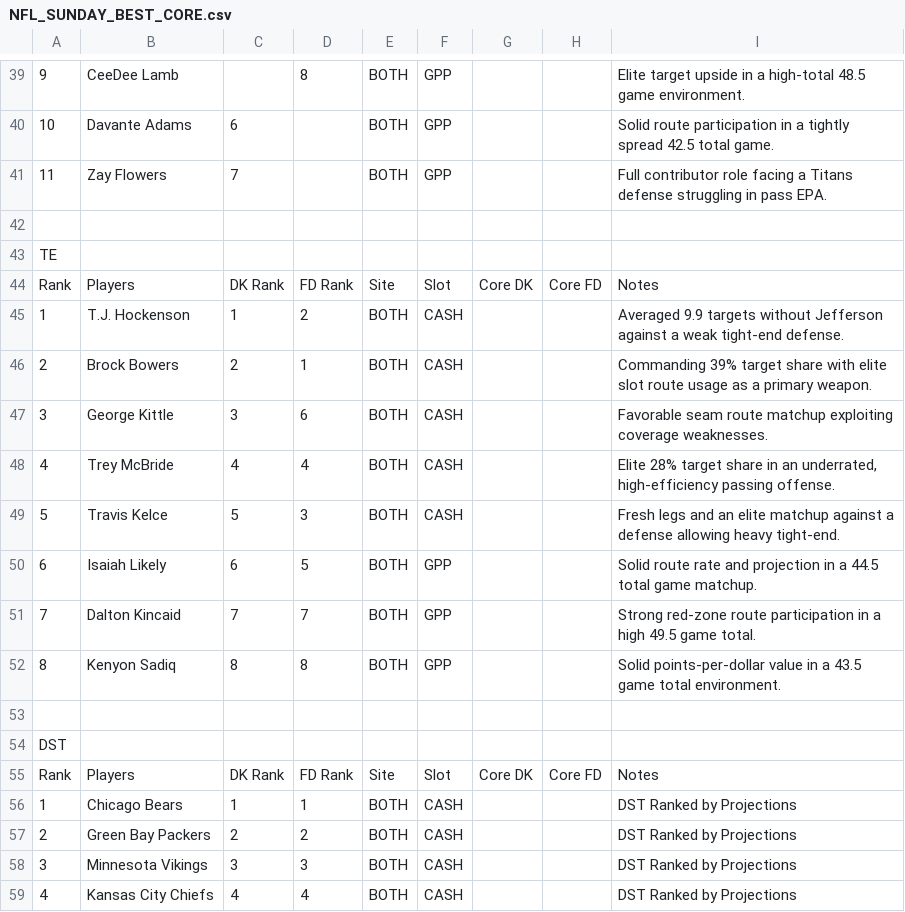
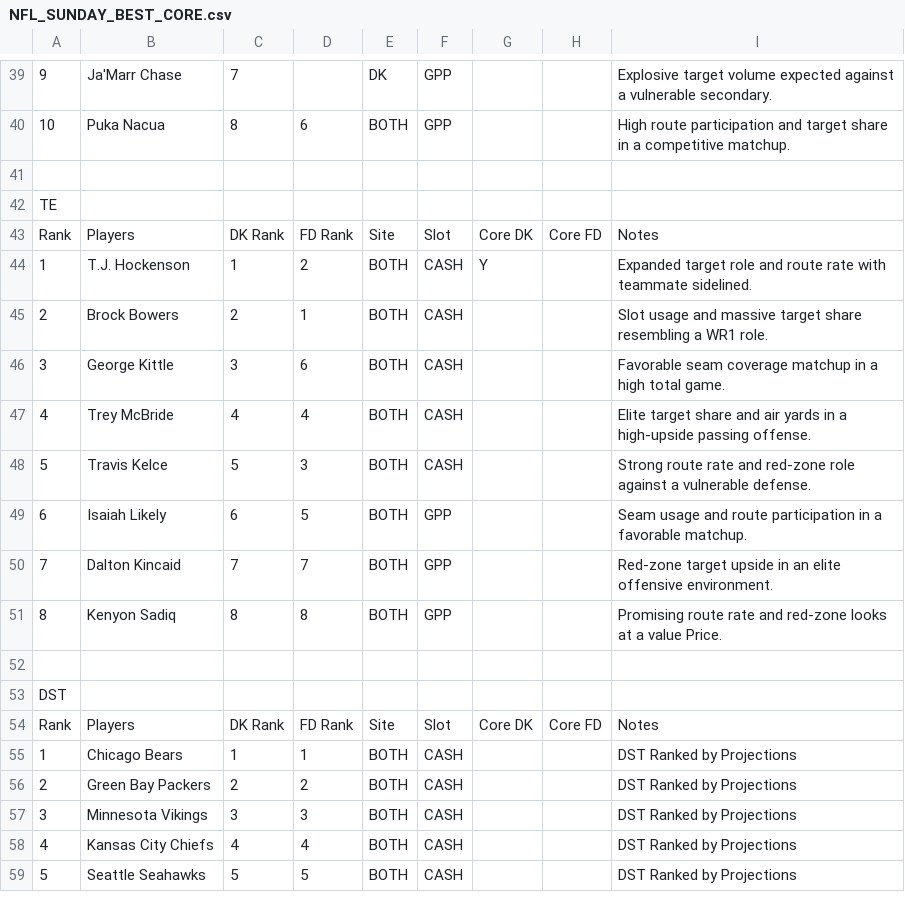
Before and after one commit to chrisgimino/nflcoreplays, a CSV file: NFL_SUNDAY_BEST_CORE.csv, drawn as a sheet; only a part is shown, gaps mark what is left out; the shorter side is filled out with more unchanged rows; removed rows and columns are numbered as before the commit, all else as after; the diff covers the shown part only; the diff names each change by its address in the sheet, - before the commit and + after, or states it on an @@ line.

```diff
--- a/NFL_SUNDAY_BEST_CORE.csv
+++ b/NFL_SUNDAY_BEST_CORE.csv
-B39: CeeDee Lamb
+B39: Ja'Marr Chase
-C39: (empty)
+C39: 7
-D39: 8
+D39: (empty)
-E39: BOTH
+E39: DK
-I39: Elite target upside in a high-total 48.5 game environment.
+I39: Explosive target volume expected against a vulnerable secondary.
-B40: Davante Adams
+B40: Puka Nacua
-C40: 6
+C40: 8
-D40: (empty)
+D40: 6
-I40: Solid route participation in a tightly spread 42.5 total game.
+I40: High route participation and target share in a competitive matchup.
-row 41: 11 | Zay Flowers | 7 |  | BOTH | GPP |  |  | Full contributor role facing a Titans defense struggling in pass EPA.
-G44: (empty)
+G44: Y
-I44: Averaged 9.9 targets without Jefferson against a weak tight-end defense.
+I44: Expanded target role and route rate with teammate sidelined.
-I45: Commanding 39% target share with elite slot route usage as a primary weapon.
+I45: Slot usage and massive target share resembling a WR1 role.
-I46: Favorable seam route matchup exploiting coverage weaknesses.
+I46: Favorable seam coverage matchup in a high total game.
-I47: Elite 28% target share in an underrated, high-efficiency passing offense.
+I47: Elite target share and air yards in a high-upside passing offense.
-I48: Fresh legs and an elite matchup against a defense allowing heavy tight-end.
+I48: Strong route rate and red-zone role against a vulnerable defense.
-I49: Solid route rate and projection in a 44.5 total game matchup.
+I49: Seam usage and route participation in a favorable matchup.
-I50: Strong red-zone route participation in a high 49.5 game total.
+I50: Red-zone target upside in an elite offensive environment.
-I51: Solid points-per-dollar value in a 43.5 game total environment.
+I51: Promising route rate and red-zone looks at a value Price.
```
Also changed, not shown: 2 added rows, 2 removed rows and 57 edited cells elsewhere in this file.
